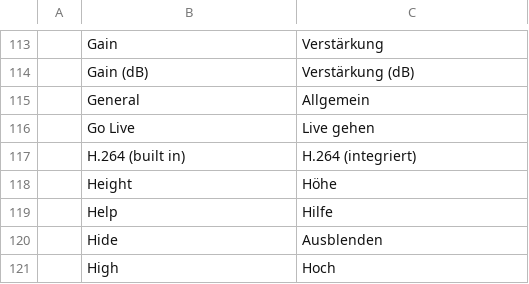
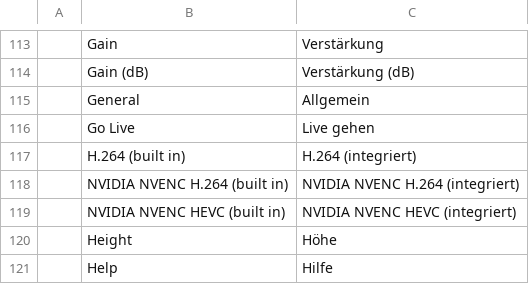
Before and after one commit to blamejs/StudioCraft, a TSV file: crates/ui-egui/i18n/locales/de/studiocraft.tsv, drawn as a sheet; only a part is shown, gaps mark what is left out; the shorter side is filled out with more unchanged rows; the diff names each change by its address in the sheet, - before the commit and + after, or states it on an @@ line.

Commit message:
Outputs: NVENC H.264 and HEVC record MKV files in StudioCraft's own process
The new craft-hwenc-native crate calls the NVIDIA encode API through
the driver: Direct3D 11 on Windows and CUDA on 64-bit Linux, NV12 or
P010 input, constant quality or constant bitrate, no B-frames. It
builds the avcC and hvcC records from the parameter sets the encoder
writes. Only its nvenc_ffi module uses unsafe code, and the ABI layout
tests and the paths without a device run on every system.

- NVIDIA NVENC H.264 (built in) and NVIDIA NVENC HEVC (built in) record
  MKV files without ffmpeg. HEVC tracks are written as V_MPEGH/ISO/HEVC.
- For an MKV recording the Hardware encoder tests NVENC in this process
  and records with the built-in encoder, with or without ffmpeg. The
  other candidates are still tested in ffmpeg.
- The built-in NVENC encoders are listed as ready where a session opens.
- NOTICE names the source of the ported code.

```diff
--- a/crates/ui-egui/i18n/locales/de/studiocraft.tsv
+++ b/crates/ui-egui/i18n/locales/de/studiocraft.tsv
+row 118:  | NVIDIA NVENC H.264 (built in) | NVIDIA NVENC H.264 (integriert)
+row 119:  | NVIDIA NVENC HEVC (built in) | NVIDIA NVENC HEVC (integriert)
```
Also changed, not shown: crates/ui-egui/i18n/locales/cs/studiocraft.tsv, crates/ui-egui/i18n/locales/es/studiocraft.tsv, 47 other files.
